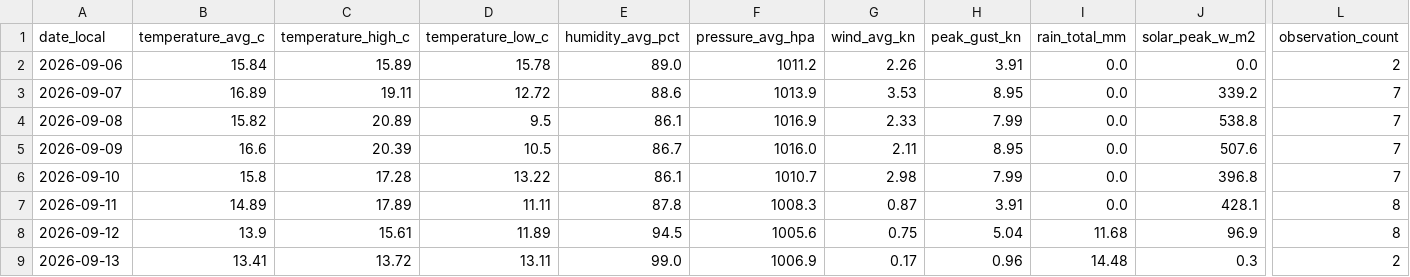
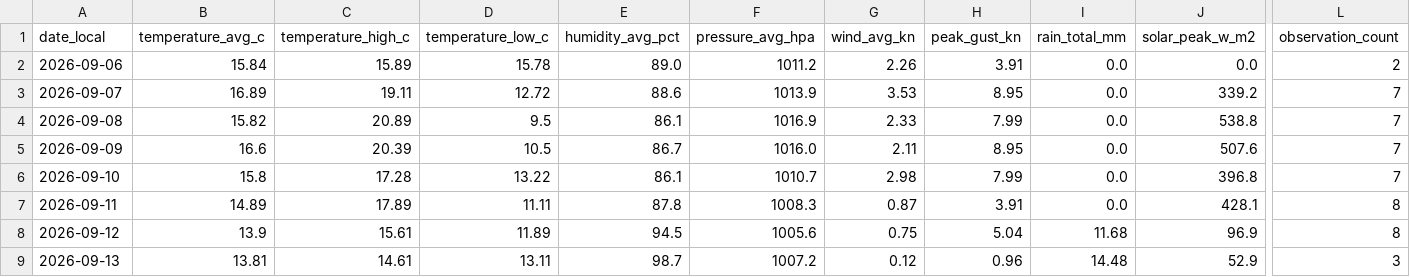
Before and after one commit to TrentinP/brambley-weather, a CSV file: data/daily/2026-09.csv, drawn as a sheet; only a part is shown, gaps mark what is left out; the diff names each change by its address in the sheet, - before the commit and + after, or states it on an @@ line.

```diff
--- a/data/daily/2026-09.csv
+++ b/data/daily/2026-09.csv
-B9 (temperature_avg_c): 13.41
+B9 (temperature_avg_c): 13.81
-C9 (temperature_high_c): 13.72
+C9 (temperature_high_c): 14.61
-E9 (humidity_avg_pct): 99.0
+E9 (humidity_avg_pct): 98.7
-F9 (pressure_avg_hpa): 1006.9
+F9 (pressure_avg_hpa): 1007.2
-G9 (wind_avg_kn): 0.17
+G9 (wind_avg_kn): 0.12
-J9 (solar_peak_w_m2): 0.3
+J9 (solar_peak_w_m2): 52.9
-L9 (observation_count): 2
+L9 (observation_count): 3
```
Also changed, not shown: data/observations/2026-09.csv, 1 other file.
